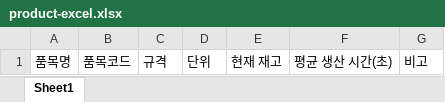
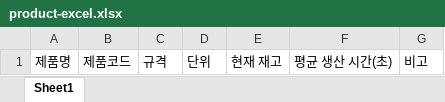
Before and after one commit to pantl110/from-factoryX, an Excel workbook: frontend/public/product-excel.xlsx, sheet Sheet1, drawn as a sheet; values as stored, in another font and other column widths than the file's, no borders; the diff names each change by its address in the sheet, - before the commit and + after, or states it on an @@ line.

Commit message:
refactor: Update Excel download button text for products and materials, enhancing clarity in English and Korean translations

```diff
--- a/frontend/public/product-excel.xlsx (sheet Sheet1)
+++ b/frontend/public/product-excel.xlsx (sheet Sheet1)
-A1: 품목명
+A1: 제품명
-B1: 품목코드
+B1: 제품코드
```
Also changed, not shown: 5 other files.
